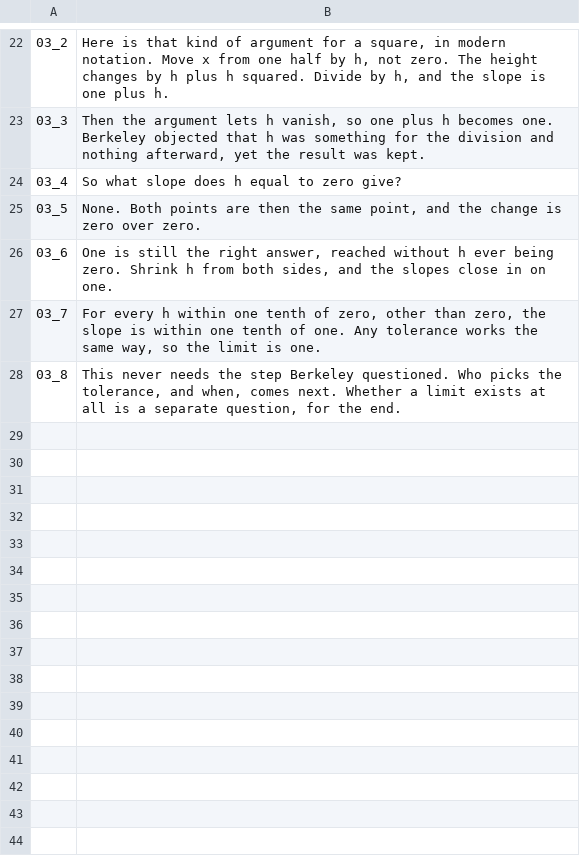
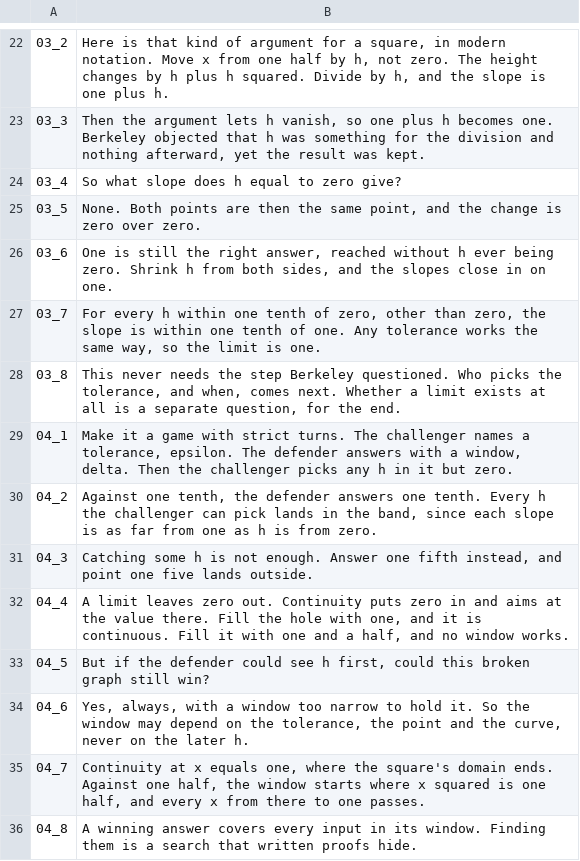
Before and after one commit to Dicklesworthstone/jeffs_math_explainer_videos, a TSV file: explainer_corpus/epsilon_delta/script.tsv, drawn as a sheet; only a part is shown, gaps mark what is left out.

```diff
--- a/explainer_corpus/epsilon_delta/script.tsv
+++ b/explainer_corpus/epsilon_delta/script.tsv
@@ -28 +28,9 @@
 03_8	This never needs the step Berkeley questioned. Who picks the tolerance, and when, comes next. Whether a limit exists at all is a separate question, for the end.
+04_1	Make it a game with strict turns. The challenger names a tolerance, epsilon. The defender answers with a window, delta. Then the challenger picks any h in it but zero.
+04_2	Against one tenth, the defender answers one tenth. Every h the challenger can pick lands in the band, since each slope is as far from one as h is from zero.
+04_3	Catching some h is not enough. Answer one fifth instead, and point one five lands outside.
+04_4	A limit leaves zero out. Continuity puts zero in and aims at the value there. Fill the hole with one, and it is continuous. Fill it with one and a half, and no window works.
+04_5	But if the defender could see h first, could this broken graph still win?
+04_6	Yes, always, with a window too narrow to hold it. So the window may depend on the tolerance, the point and the curve, never on the later h.
+04_7	Continuity at x equals one, where the square's domain ends. Against one half, the window starts where x squared is one half, and every x from there to one passes.
+04_8	A winning answer covers every input in its window. Finding them is a search that written proofs hide.
```
Also changed, not shown: 10 other files.
